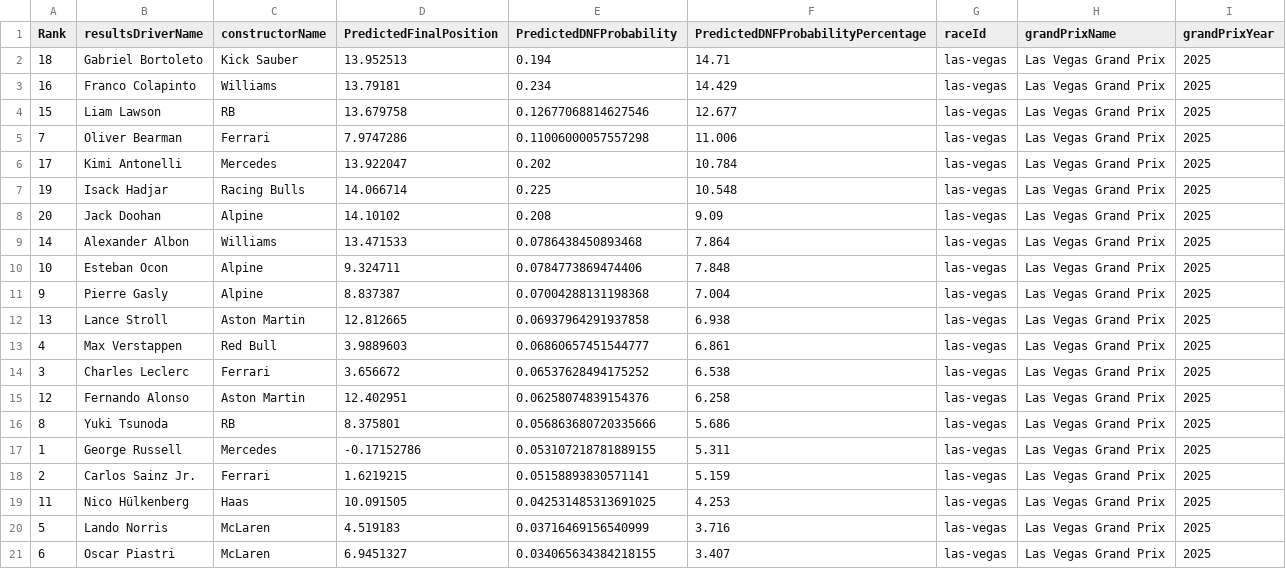
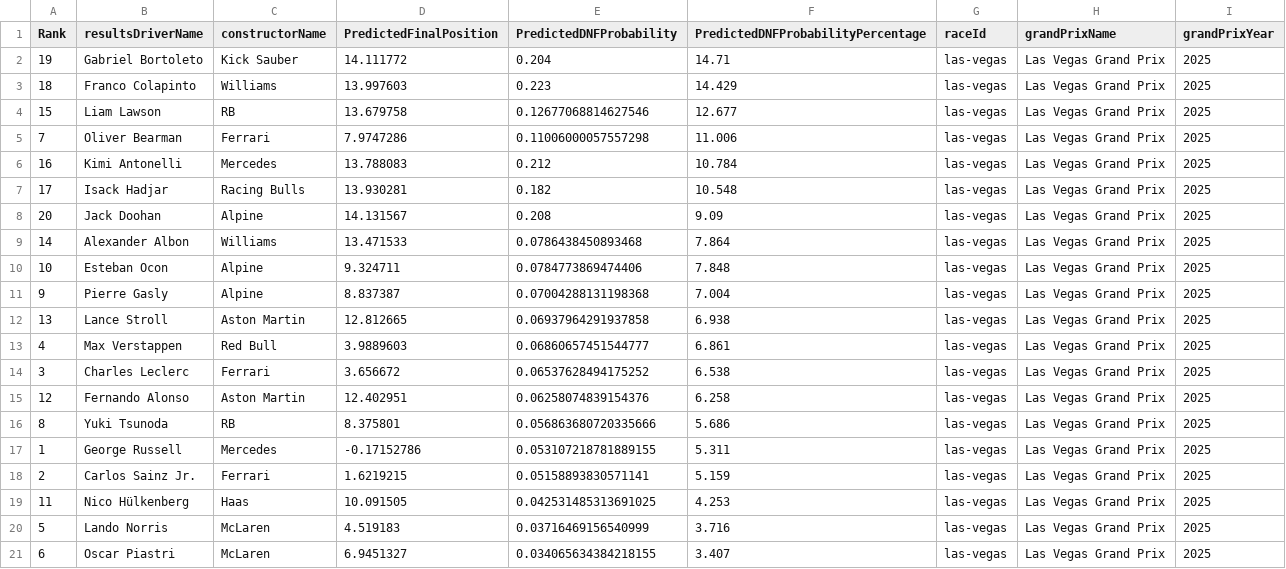
Before and after one commit to gmalbert/f1Analysis, a CSV file: data_files/predictions_las-vegas_2025.csv, drawn as a sheet.

```diff
--- a/data_files/predictions_las-vegas_2025.csv
+++ b/data_files/predictions_las-vegas_2025.csv
@@ -1,9 +1,9 @@
 Rank,resultsDriverName,constructorName,PredictedFinalPosition,PredictedDNFProbability,PredictedDNFProbabilityPercentage,raceId,grandPrixName,grandPrixYear
-18,Gabriel Bortoleto,Kick Sauber,13.952513,0.194,14.71,las-vegas,Las Vegas Grand Prix,2025
-16,Franco Colapinto,Williams,13.79181,0.234,14.429,las-vegas,Las Vegas Grand Prix,2025
+19,Gabriel Bortoleto,Kick Sauber,14.111772,0.204,14.71,las-vegas,Las Vegas Grand Prix,2025
+18,Franco Colapinto,Williams,13.997603,0.223,14.429,las-vegas,Las Vegas Grand Prix,2025
 15,Liam Lawson,RB,13.679758,0.12677068814627546,12.677,las-vegas,Las Vegas Grand Prix,2025
 7,Oliver Bearman,Ferrari,7.9747286,0.11006000057557298,11.006,las-vegas,Las Vegas Grand Prix,2025
-17,Kimi Antonelli,Mercedes,13.922047,0.202,10.784,las-vegas,Las Vegas Grand Prix,2025
-19,Isack Hadjar,Racing Bulls,14.066714,0.225,10.548,las-vegas,Las Vegas Grand Prix,2025
-20,Jack Doohan,Alpine,14.10102,0.208,9.09,las-vegas,Las Vegas Grand Prix,2025
+16,Kimi Antonelli,Mercedes,13.788083,0.212,10.784,las-vegas,Las Vegas Grand Prix,2025
+17,Isack Hadjar,Racing Bulls,13.930281,0.182,10.548,las-vegas,Las Vegas Grand Prix,2025
+20,Jack Doohan,Alpine,14.131567,0.208,9.09,las-vegas,Las Vegas Grand Prix,2025
 14,Alexander Albon,Williams,13.471533,0.0786438450893468,7.864,las-vegas,Las Vegas Grand Prix,2025
```
Also changed, not shown: 10 other files.
